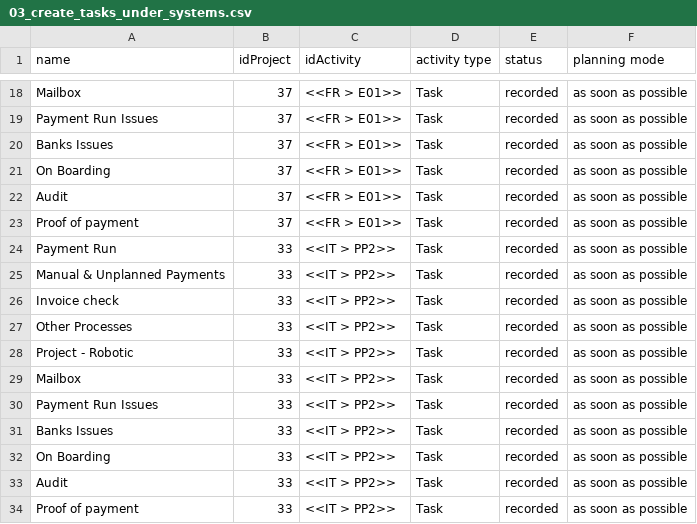
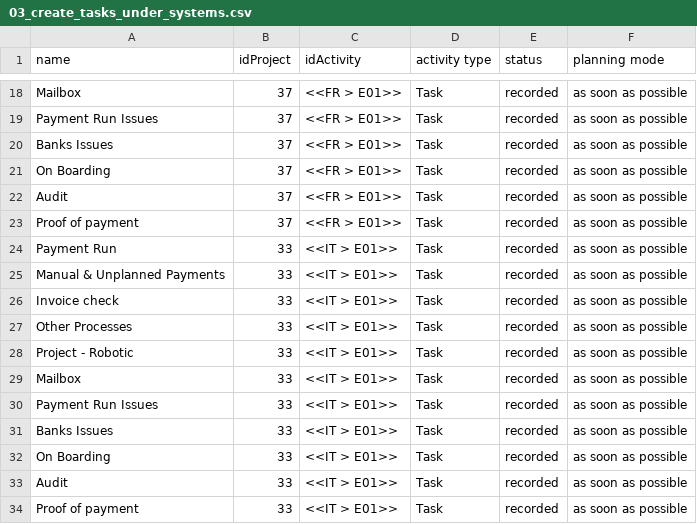
Before and after one commit to rlucho/mem0-mcp-selfhosted, a CSV file: projeqtor/payment-restructure/out/03_create_tasks_under_systems.csv, drawn as a sheet; only a part is shown, gaps mark what is left out.

```diff
--- a/projeqtor/payment-restructure/out/03_create_tasks_under_systems.csv
+++ b/projeqtor/payment-restructure/out/03_create_tasks_under_systems.csv
@@ -23,12 +23,12 @@ Audit;37;<<FR > E01>>;Task;recorded;as soon as possible
 Proof of payment;37;<<FR > E01>>;Task;recorded;as soon as possible
-Payment Run;33;<<IT > PP2>>;Task;recorded;as soon as possible
-Manual & Unplanned Payments;33;<<IT > PP2>>;Task;recorded;as soon as possible
-Invoice check;33;<<IT > PP2>>;Task;recorded;as soon as possible
-Other Processes;33;<<IT > PP2>>;Task;recorded;as soon as possible
-Project - Robotic;33;<<IT > PP2>>;Task;recorded;as soon as possible
-Mailbox;33;<<IT > PP2>>;Task;recorded;as soon as possible
-Payment Run Issues;33;<<IT > PP2>>;Task;recorded;as soon as possible
-Banks Issues;33;<<IT > PP2>>;Task;recorded;as soon as possible
-On Boarding;33;<<IT > PP2>>;Task;recorded;as soon as possible
-Audit;33;<<IT > PP2>>;Task;recorded;as soon as possible
-Proof of payment;33;<<IT > PP2>>;Task;recorded;as soon as possible
+Payment Run;33;<<IT > E01>>;Task;recorded;as soon as possible
+Manual & Unplanned Payments;33;<<IT > E01>>;Task;recorded;as soon as possible
+Invoice check;33;<<IT > E01>>;Task;recorded;as soon as possible
+Other Processes;33;<<IT > E01>>;Task;recorded;as soon as possible
+Project - Robotic;33;<<IT > E01>>;Task;recorded;as soon as possible
+Mailbox;33;<<IT > E01>>;Task;recorded;as soon as possible
+Payment Run Issues;33;<<IT > E01>>;Task;recorded;as soon as possible
+Banks Issues;33;<<IT > E01>>;Task;recorded;as soon as possible
+On Boarding;33;<<IT > E01>>;Task;recorded;as soon as possible
+Audit;33;<<IT > E01>>;Task;recorded;as soon as possible
+Proof of payment;33;<<IT > E01>>;Task;recorded;as soon as possible
```
Also changed, not shown: projeqtor/payment-restructure/out/02_create_systems.csv, 1 other file.
